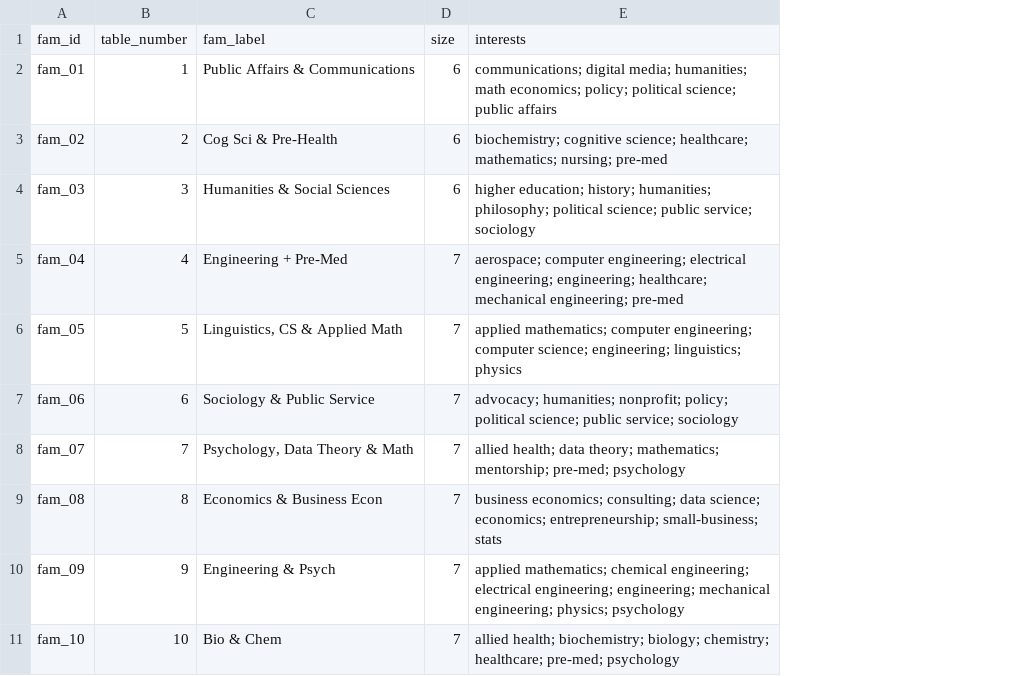
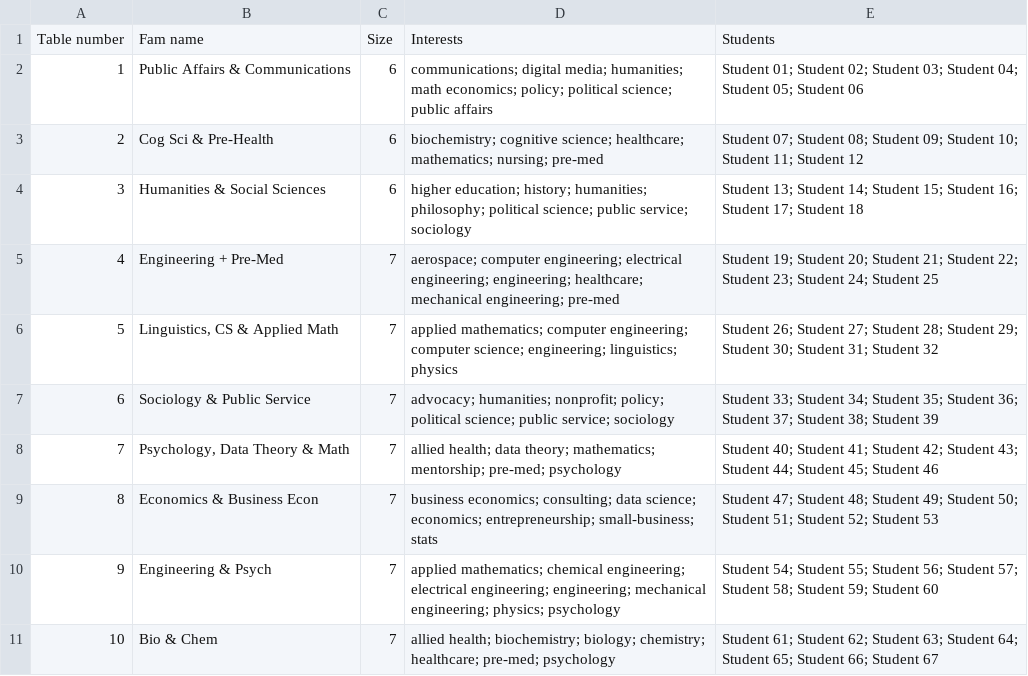
Before and after one commit to chrishoangle/rotation-optimizer, a CSV file: templates/fams.csv, drawn as a sheet; removed rows and columns are numbered as before the commit, all else as after; the diff names each change by its address in the sheet, - before the commit and + after, or states it on an @@ line.

```diff
--- a/templates/fams.csv
+++ b/templates/fams.csv
-column A, rows 2-11: fam_01 | fam_02 | fam_03 | fam_04 | fam_05 | fam_06 | fam_07 | fam_08 | fam_09 | fam_10
+column E, rows 2-11: Student 01; Student 02; Student 03; Student 04; Student 05; Student 06 | Student 07; Student 08; Student 09; Student 10; Student 11; Student 12 | Student 13; Student 14; Student 15; Student 16; Student 17; Student 18 | Student 19; Student 20; Student 21; Student 22; Student 23; Student 24; Student 25 | Student 26; Student 27; Student 28; Student 29; Student 30; Student 31; Student 32 | Student 33; Student 34; Student 35; Student 36; Student 37; Student 38; Student 39 | Student 40; Student 41; Student 42; Student 43; Student 44; Student 45; Student 46 | Student 47; Student 48; Student 49; Student 50; Student 51; Student 52; Student 53 | Student 54; Student 55; Student 56; Student 57; Student 58; Student 59; Student 60 | Student 61; Student 62; Student 63; Student 64; Student 65; Student 66; Student 67
-row 1: fam_id | table_number | fam_label | size | interests
+row 1: Table number | Fam name | Size | Interests | Students
```
Also changed, not shown: templates/hosts.csv, 19 other files.
